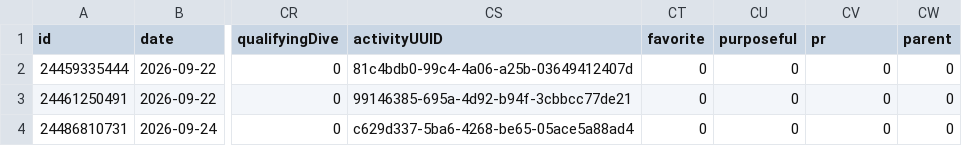
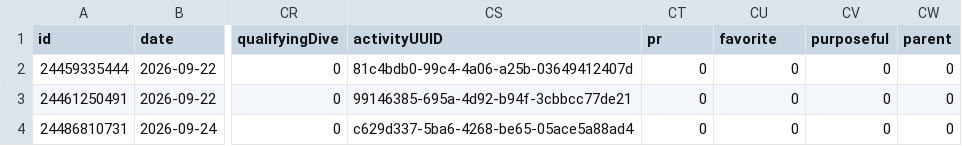
Before and after one commit to nicolasmahut-ui/garmin-data, a CSV file: activites-recent.csv, drawn as a sheet; only a part is shown, gaps mark what is left out; the diff names each change by its address in the sheet, - before the commit and + after, or states it on an @@ line.

Commit message:
activites recentes 2026-11-20 06:00

```diff
--- a/activites-recent.csv
+++ b/activites-recent.csv
-CT1: favorite
+CT1: pr
-CU1: purposeful
+CU1: favorite
-CV1: pr
+CV1: purposeful
```
